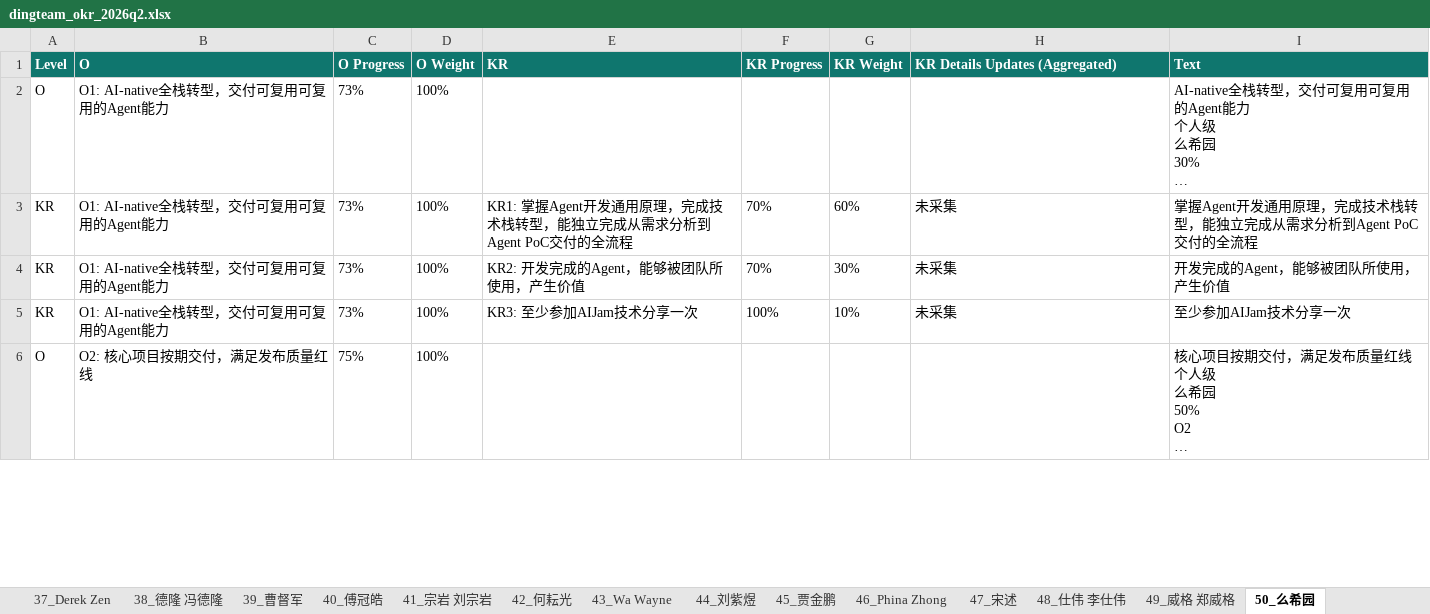
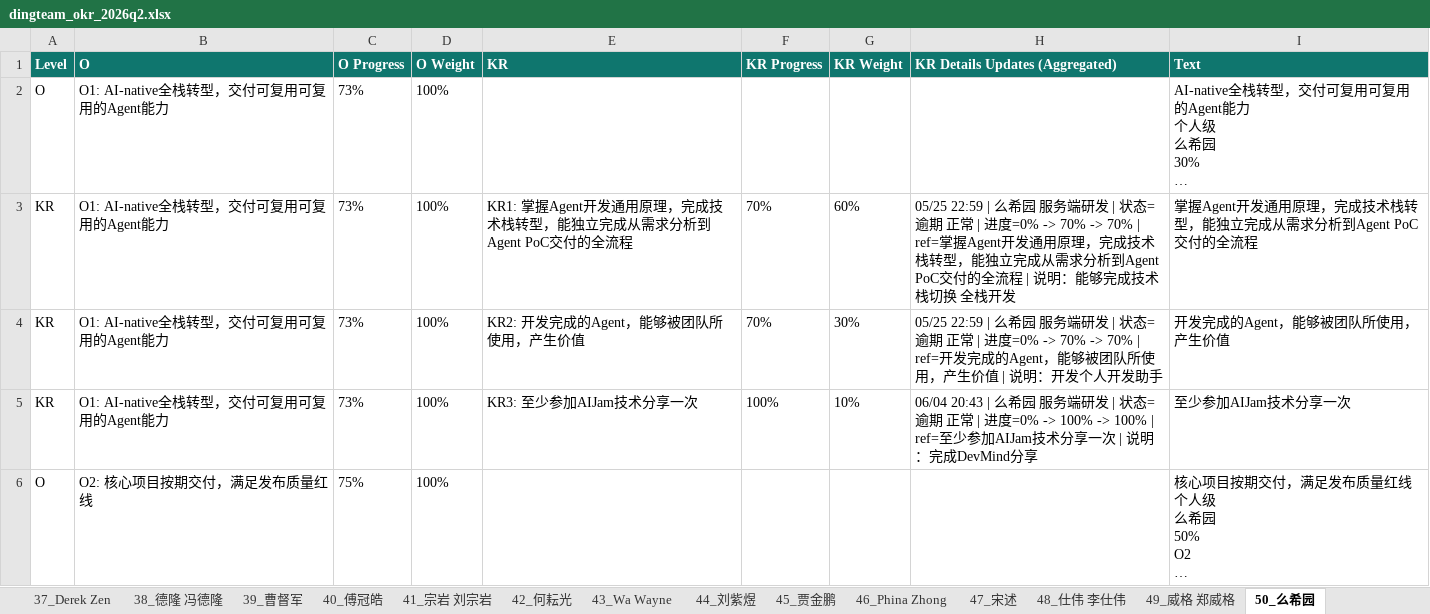
Before and after one commit to callzhang/ceo-agent-service, an Excel workbook: outputs/dingteam-okr-2026q2/dingteam_okr_2026q2.xlsx, sheet 50_么希园, drawn as a sheet; only a part is shown; long unchanged cells end in …; values as stored, in another font and other column widths than the file's, no borders; the diff covers the shown part only; the diff names each change by its address in the sheet, - before the commit and + after, or states it on an @@ line.

```diff
--- a/outputs/dingteam-okr-2026q2/dingteam_okr_2026q2.xlsx (sheet 50_么希园)
+++ b/outputs/dingteam-okr-2026q2/dingteam_okr_2026q2.xlsx (sheet 50_么希园)
-H3 (KR Details Updates (Aggregated)): 未采集
+H3 (KR Details Updates (Aggregated)): 05/25 22:59 | 么希园 服务端研发 | 状态=逾期 正常 | 进度=0% -> 70% -> 70% | ref=掌握Agent开发通用原理，完成技术栈转型，能独立完成从需求分析到Agent PoC交付的全流程 | 说明：能够完成技术栈切换 全栈开发
-H4 (KR Details Updates (Aggregated)): 未采集
+H4 (KR Details Updates (Aggregated)): 05/25 22:59 | 么希园 服务端研发 | 状态=逾期 正常 | 进度=0% -> 70% -> 70% | ref=开发完成的Agent，能够被团队所使用，产生价值 | 说明：开发个人开发助手
-H5 (KR Details Updates (Aggregated)): 未采集
+H5 (KR Details Updates (Aggregated)): 06/04 20:43 | 么希园 服务端研发 | 状态=逾期 正常 | 进度=0% -> 100% -> 100% | ref=至少参加AIJam技术分享一次 | 说明：完成DevMind分享
```
Also changed, not shown: 4 added rows and 7 edited cells elsewhere in this sheet, sheet 19_Ming Hu, sheet People Overview, sheet 01_ET, sheet 03_SH Shawn Hou, sheet Data Quality, sheet 06_邹婧玮, 48 more sheets, other sheet tabs, 37 other files.
